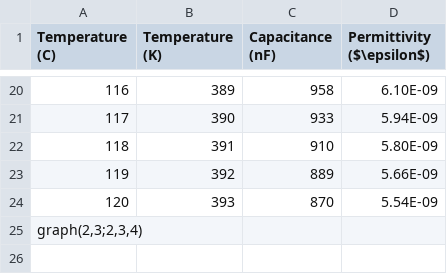
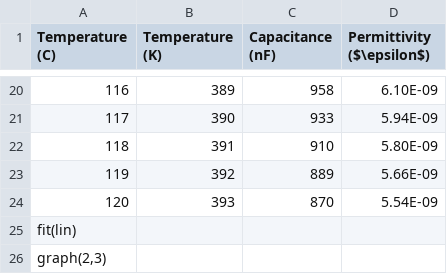
Before and after one commit to KishanDeka/reportinator, a CSV file: example_source/alpha.csv, drawn as a sheet; only a part is shown, gaps mark what is left out.

```diff
--- a/example_source/alpha.csv
+++ b/example_source/alpha.csv
@@ -24,2 +24,3 @@ Temperature (C),Temperature (K),Capacitance (nF),Permittivity ($\epsilon$)
 120,393,870,5.54E-09
-"graph(2,3;2,3,4)",,,
+"fit(lin)",,,
+"graph(2,3)",,,
```
Also changed, not shown: 8 other files.
